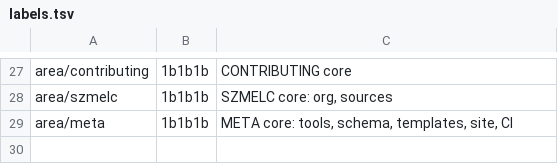
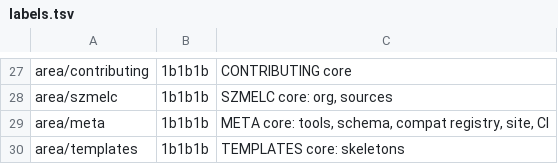
Before and after one commit to Szmelc-INC/CONVENTIONS.md, a TSV file: .github/labels.tsv, drawn as a sheet; only a part is shown, gaps mark what is left out.

```diff
--- a/.github/labels.tsv
+++ b/.github/labels.tsv
@@ -28,2 +28,3 @@ area/contributing	1b1b1b	CONTRIBUTING core
 area/szmelc	1b1b1b	SZMELC core: org, sources
-area/meta	1b1b1b	META core: tools, schema, templates, site, CI
+area/meta	1b1b1b	META core: tools, schema, compat registry, site, CI
+area/templates	1b1b1b	TEMPLATES core: skeletons
```
Also changed, not shown: 59 other files.
